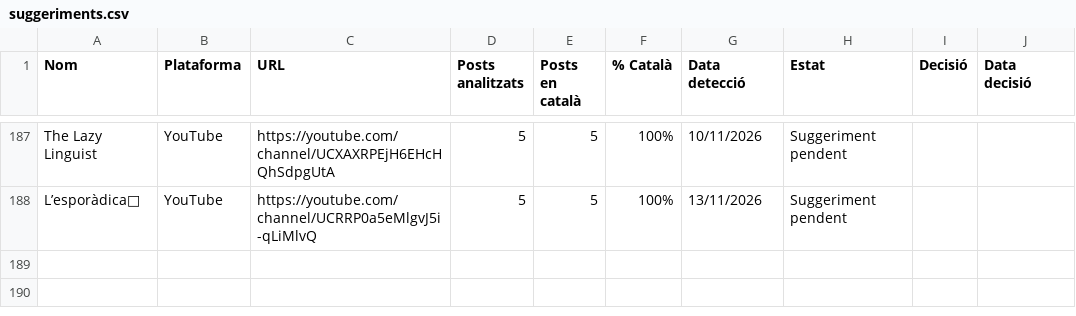
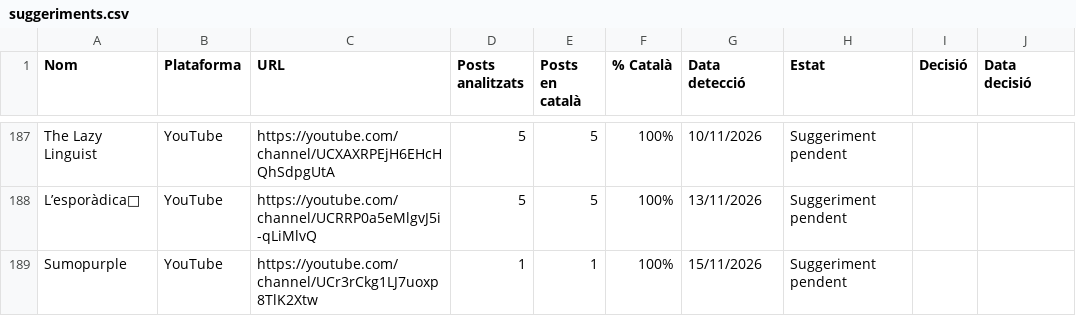
Before and after one commit to gvelez74/llista-recerca, a CSV file: dades/suggeriments.csv, drawn as a sheet; only a part is shown, gaps mark what is left out.

```diff
--- a/dades/suggeriments.csv
+++ b/dades/suggeriments.csv
@@ -188 +188,2 @@ The Lazy Linguist,YouTube,https://youtube.com/channel/UCXAXRPEjH6EHcHQhSdpgUtA,5
 L’esporàdica🎈,YouTube,https://youtube.com/channel/UCRRP0a5eMlgvJ5i-qLiMlvQ,5,5,100%,13/11/2026,Suggeriment pendent,,
+Sumopurple,YouTube,https://youtube.com/channel/UCr3rCkg1LJ7uoxp8TlK2Xtw,1,1,100%,15/11/2026,Suggeriment pendent,,
```
